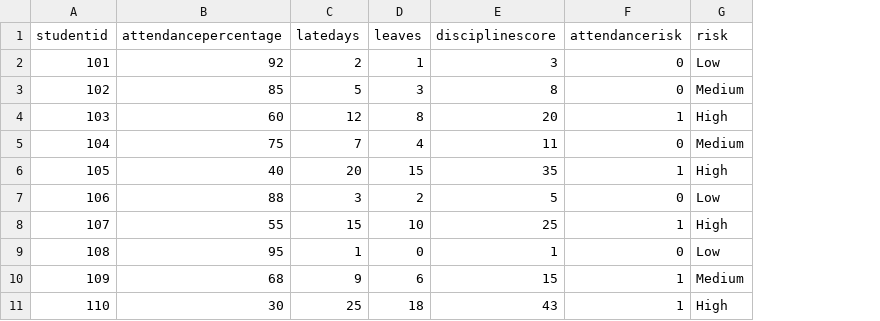
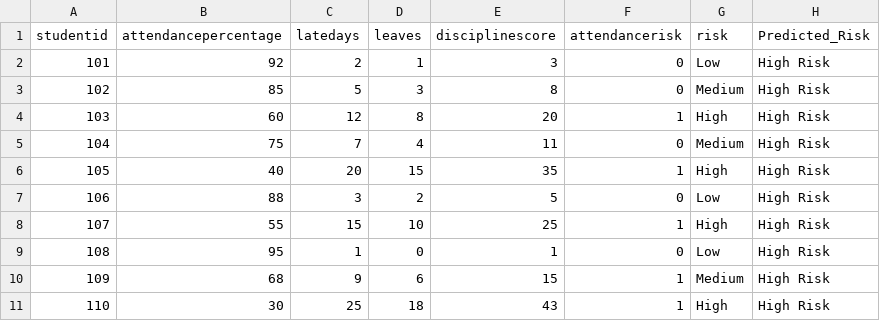
Before and after one commit to WolverineAryan/Attendance-Prediction, a CSV file: backend/attendance_prediction.csv, drawn as a sheet; the diff names each change by its address in the sheet, - before the commit and + after, or states it on an @@ line.

```diff
--- a/backend/attendance_prediction.csv
+++ b/backend/attendance_prediction.csv
+column H (Predicted_Risk), rows 2-11: all High Risk
```
Also changed, not shown: 25 other files.
